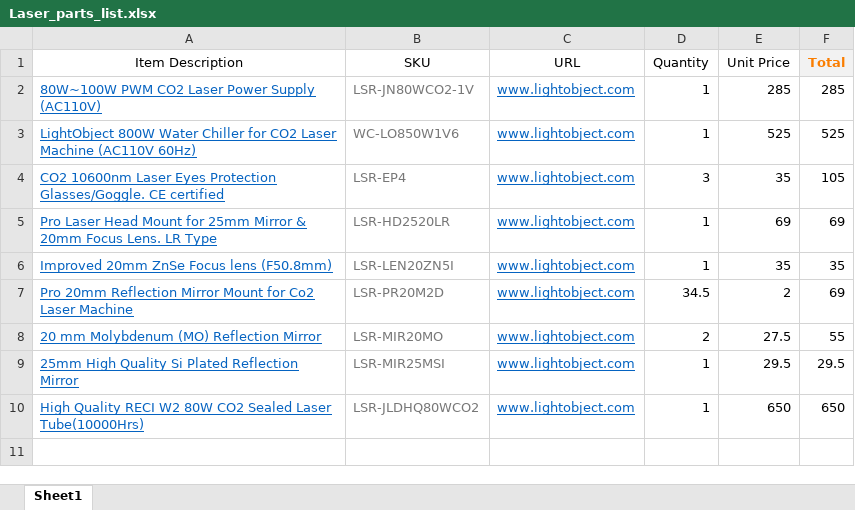
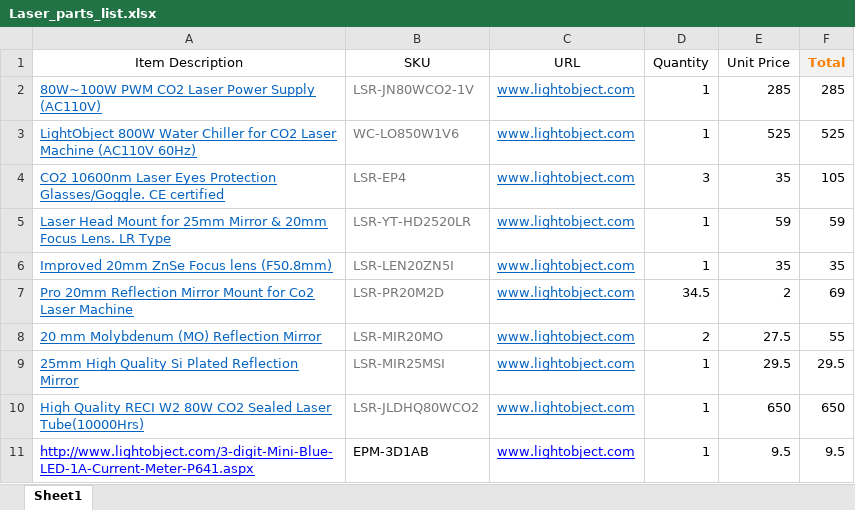
Before and after one commit to RedRocksCommunityCollege/RRCC_Laser_Lab, an Excel workbook: Parts_List/Laser_parts_list.xlsx, sheet Sheet1, drawn as a sheet; values as stored, in another font and other column widths than the file's, no borders; charts and pictures not drawn; the diff names each change by its address in the sheet, - before the commit and + after, or states it on an @@ line.

Commit message:
Renamed Parts Lists

```diff
--- a/Parts_List/Laser_parts_list.xlsx (sheet Sheet1)
+++ b/Parts_List/Laser_parts_list.xlsx (sheet Sheet1)
-A5 (Item Description): Pro Laser Head…
+A5 (Item Description): Laser Head…
-B5 (SKU): LSR-HD2520LR
+B5 (SKU): LSR-YT-HD2520LR
-E5 (Unit Price): 69
+E5 (Unit Price): 59
-F5 (Total): 69
+F5 (Total): 59
+row 11: http://www.lightobject.com/3-digit-Mini-Blue-LED-1A-Current-Meter-P641.aspx | EPM-3D1AB | www.lightobject.com | 1 | 9.5 | 9.5
```
Also changed, not shown: charts or pictures, 3 other files.
